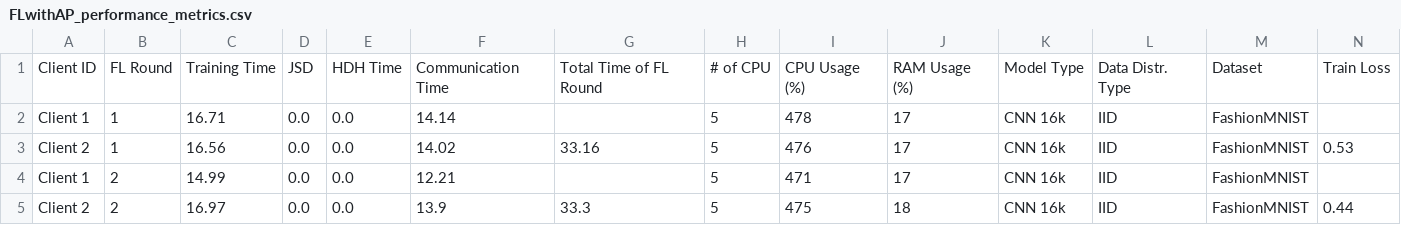
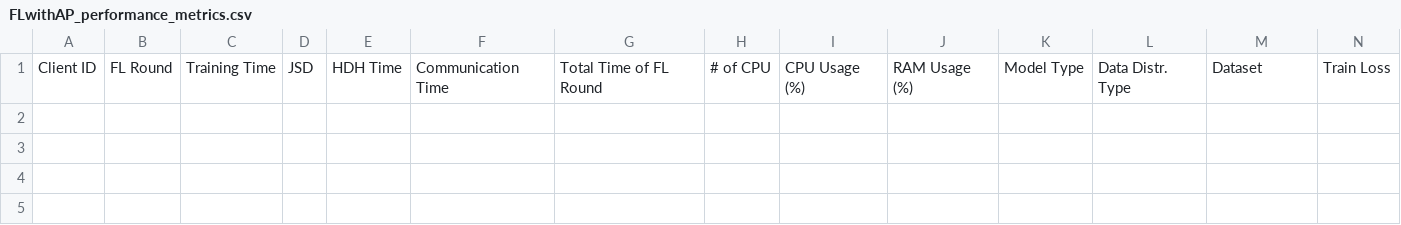
Before and after one commit to IvanComp/AP4Fed, a CSV file: Docker/performance/FLwithAP_performance_metrics.csv, drawn as a sheet; only a part is shown; rows hold the shown columns only; the diff names each change by its address in the sheet, - before the commit and + after, or states it on an @@ line.

```diff
--- a/Docker/performance/FLwithAP_performance_metrics.csv
+++ b/Docker/performance/FLwithAP_performance_metrics.csv
-row 2: Client 1 | 1 | 16.71 | 0.0 | 0.0 | 14.14 |  | 5 | 478 | 17 | CNN 16k | IID | FashionMNIST
-row 3: Client 2 | 1 | 16.56 | 0.0 | 0.0 | 14.02 | 33.16 | 5 | 476 | 17 | CNN 16k | IID | FashionMNIST | 0.53
-row 4: Client 1 | 2 | 14.99 | 0.0 | 0.0 | 12.21 |  | 5 | 471 | 17 | CNN 16k | IID | FashionMNIST
-row 5: Client 2 | 2 | 16.97 | 0.0 | 0.0 | 13.9 | 33.3 | 5 | 475 | 18 | CNN 16k | IID | FashionMNIST | 0.44
```
Also changed, not shown: 31 other files.
